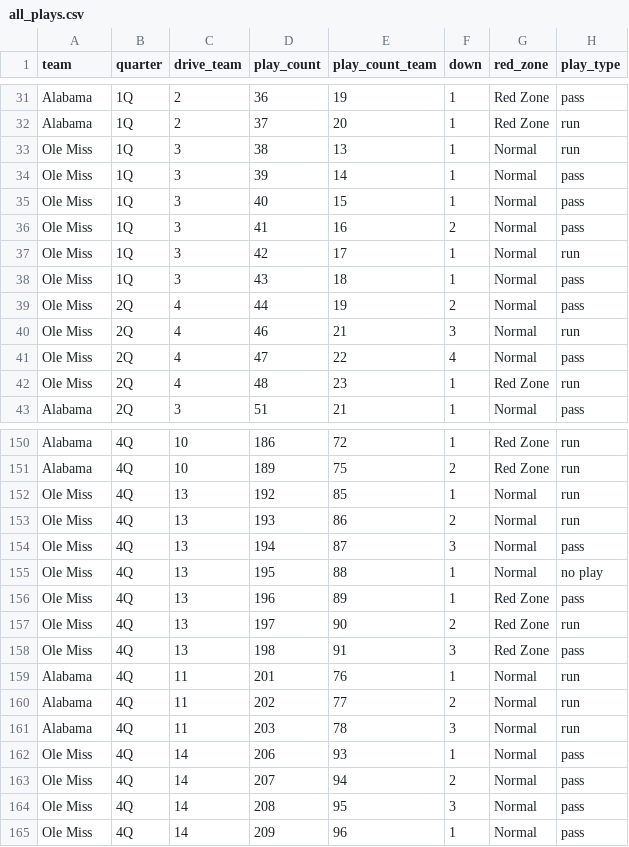
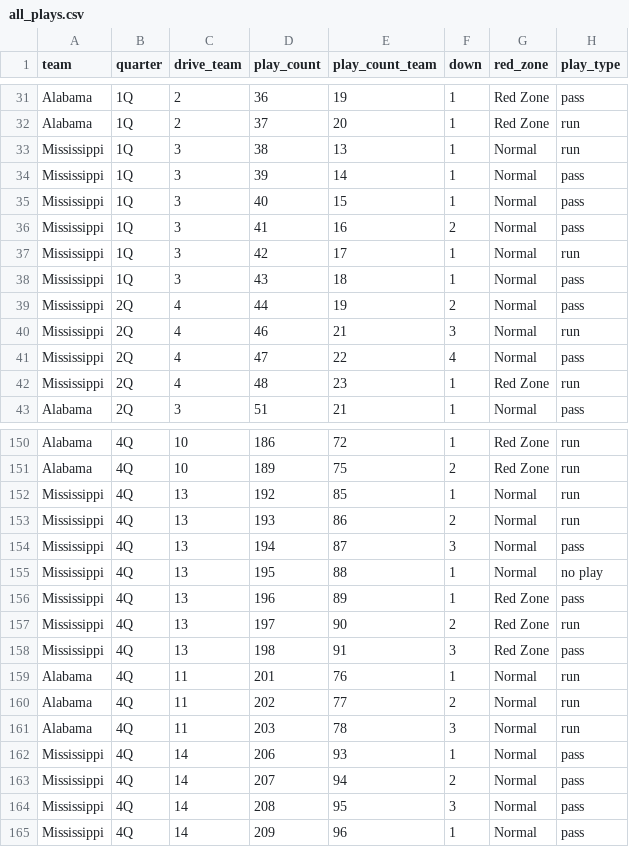
Before and after one commit to couchUX/couchux.github.io, a CSV file: RBR_charts/2020-10-10_Alabama_Ole-Miss/all_plays.csv, drawn as a sheet; only a part is shown, gaps mark what is left out; the diff covers the shown part only; the diff names each change by its address in the sheet, - before the commit and + after, or states it on an @@ line.

```diff
--- a/RBR_charts/2020-10-10_Alabama_Ole-Miss/all_plays.csv
+++ b/RBR_charts/2020-10-10_Alabama_Ole-Miss/all_plays.csv
-A33:A42 (team): Ole Miss
+A33:A42 (team): Mississippi
-A152:A158 (team): Ole Miss
+A152:A158 (team): Mississippi
-A162:A165 (team): Ole Miss
+A162:A165 (team): Mississippi
```
Also changed, not shown: 69 edited cells elsewhere in this file.
